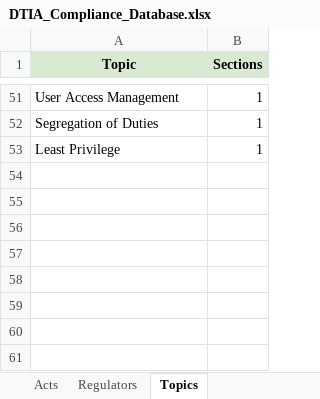
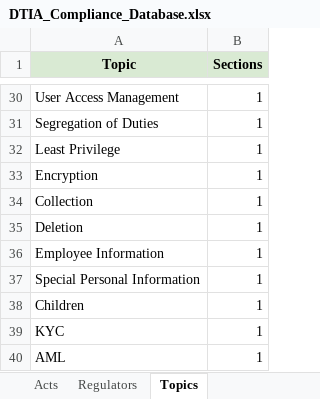
Before and after one commit to ethandeysel/Data-Risk-Compliance, an Excel workbook: DTIA_Compliance_Database.xlsx, sheet Topics, drawn as a sheet; only a part is shown, gaps mark what is left out; values as stored, in another font and other column widths than the file's, no borders; table styles not drawn; the diff covers the shown part only; the diff names each change by its address in the sheet, - before the commit and + after, or states it on an @@ line.

```diff
--- a/DTIA_Compliance_Database.xlsx (sheet Topics)
+++ b/DTIA_Compliance_Database.xlsx (sheet Topics)
+row 33: Encryption | 1
+row 34: Collection | 1
+row 35: Deletion | 1
+row 36: Employee Information | 1
+row 37: Special Personal Information | 1
+row 38: Children | 1
+row 39: KYC | 1
+row 40: AML | 1
```
Also changed, not shown: 12 added rows, 33 removed rows and 10 edited cells elsewhere in this sheet, sheet Query, sheet Data Transfer, sheet Compliance Database, sheet Acts, sheet Regulators, sheet Home, 43 other files.
